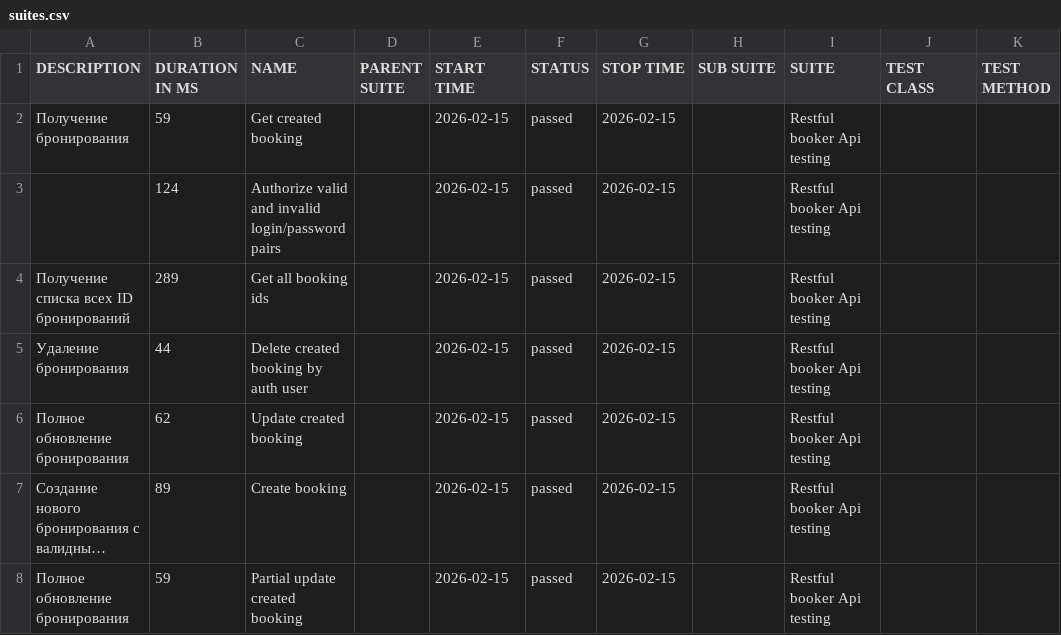
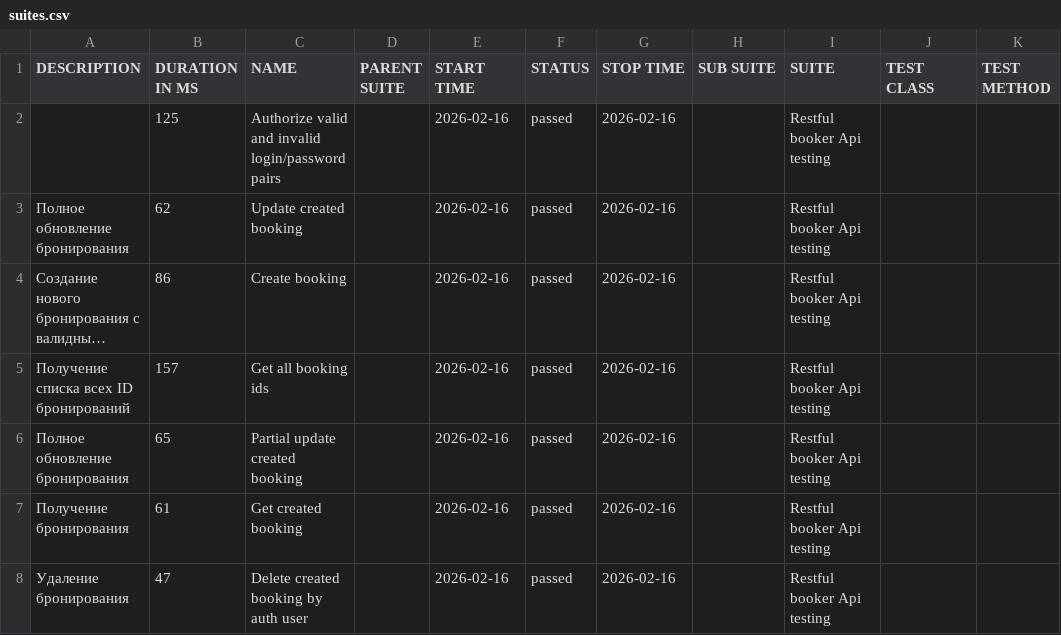
Before and after one commit to elenkaFila/Cypress-api-testing, a CSV file: data/suites.csv, drawn as a sheet; long unchanged cells end in …; removed rows and columns are numbered as before the commit, all else as after; the diff names each change by its address in the sheet, - before the commit and + after, or states it on an @@ line.

```diff
--- a/data/suites.csv
+++ b/data/suites.csv
-row 2: Получение бронирования | 59 | Get created booking |  | 2026-02-15 | passed | 2026-02-15 |  | Restful booker Api testing
-B2 (DURATION IN MS): 124
+B2 (DURATION IN MS): 125
-E2 (START TIME): 2026-02-15
+E2 (START TIME): 2026-02-16
-G2 (STOP TIME): 2026-02-15
+G2 (STOP TIME): 2026-02-16
-row 4: Получение списка всех ID бронирований | 289 | Get all booking ids |  | 2026-02-15 | passed | 2026-02-15 |  | Restful booker Api testing
-row 5: Удаление бронирования | 44 | Delete created booking by auth user |  | 2026-02-15 | passed | 2026-02-15 |  | Restful booker Api testing
-E3:E4 (START TIME): 2026-02-15
+E3:E4 (START TIME): 2026-02-16
-G3:G4 (STOP TIME): 2026-02-15
+G3:G4 (STOP TIME): 2026-02-16
-B4 (DURATION IN MS): 89
+B4 (DURATION IN MS): 86
+row 5: Получение списка всех ID бронирований | 157 | Get all booking ids |  | 2026-02-16 | passed | 2026-02-16 |  | Restful booker Api testing
-B6 (DURATION IN MS): 59
+B6 (DURATION IN MS): 65
-E6 (START TIME): 2026-02-15
+E6 (START TIME): 2026-02-16
-G6 (STOP TIME): 2026-02-15
+G6 (STOP TIME): 2026-02-16
+row 7: Получение бронирования | 61 | Get created booking |  | 2026-02-16 | passed | 2026-02-16 |  | Restful booker Api testing
+row 8: Удаление бронирования | 47 | Delete created booking by auth user |  | 2026-02-16 | passed | 2026-02-16 |  | Restful booker Api testing
```
Also changed, not shown: data/behaviors.csv, 28 other files.
